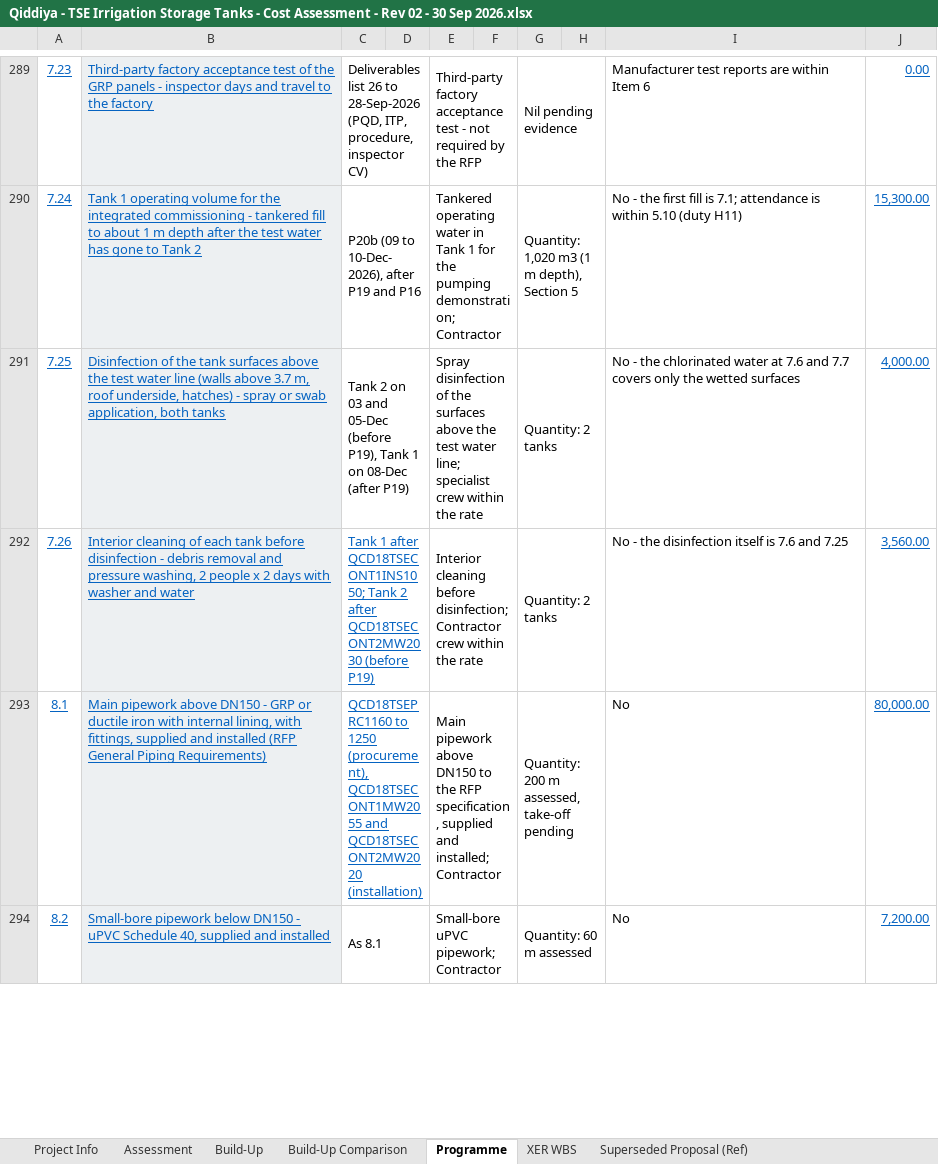
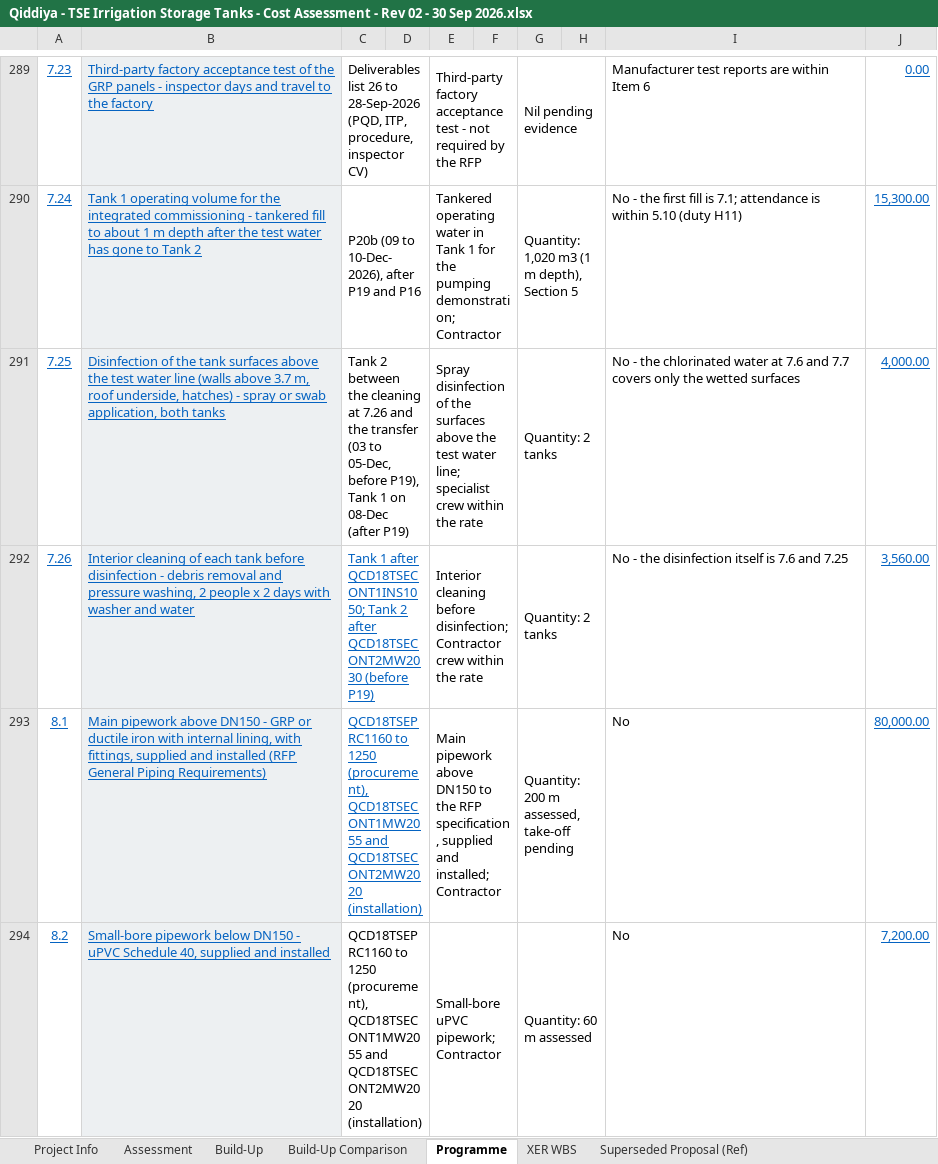
Before and after one commit to Alaa-els/Python, an Excel workbook: deliverables/RFP-027/Qiddiya - TSE Irrigation Storage Tanks - Cost Assessment - Rev 02 - 30 Sep 2026.xlsx, sheet Programme, drawn as a sheet; only a part is shown, gaps mark what is left out; values as stored, in another font and other column widths than the file's, no borders; the diff covers the shown part only; the diff names each change by its address in the sheet, - before the commit and + after, or states it on an @@ line.

```diff
--- a/deliverables/RFP-027/Qiddiya - TSE Irrigation Storage Tanks - Cost Assessment - Rev 02 - 30 Sep 2026.xlsx (sheet Programme)
+++ b/deliverables/RFP-027/Qiddiya - TSE Irrigation Storage Tanks - Cost Assessment - Rev 02 - 30 Sep 2026.xlsx (sheet Programme)
-C291: Tank 2 on 03 and 05-Dec (before P19), Tank…
+C291: Tank 2 between the cleaning at 7.26 and the transfer (03 to 05-Dec, before P19), Tank…
-C294: As 8.1
+C294: QCD18TSEPRC1160 to 1250 (procurement), QCD18TSECONT1MW2055 and QCD18TSECONT2MW2020 (installation)
```
Also changed, not shown: 37 edited cells elsewhere in this sheet, sheet Build-Up Comparison, sheet Build-Up, charts or pictures, 1 other file.
